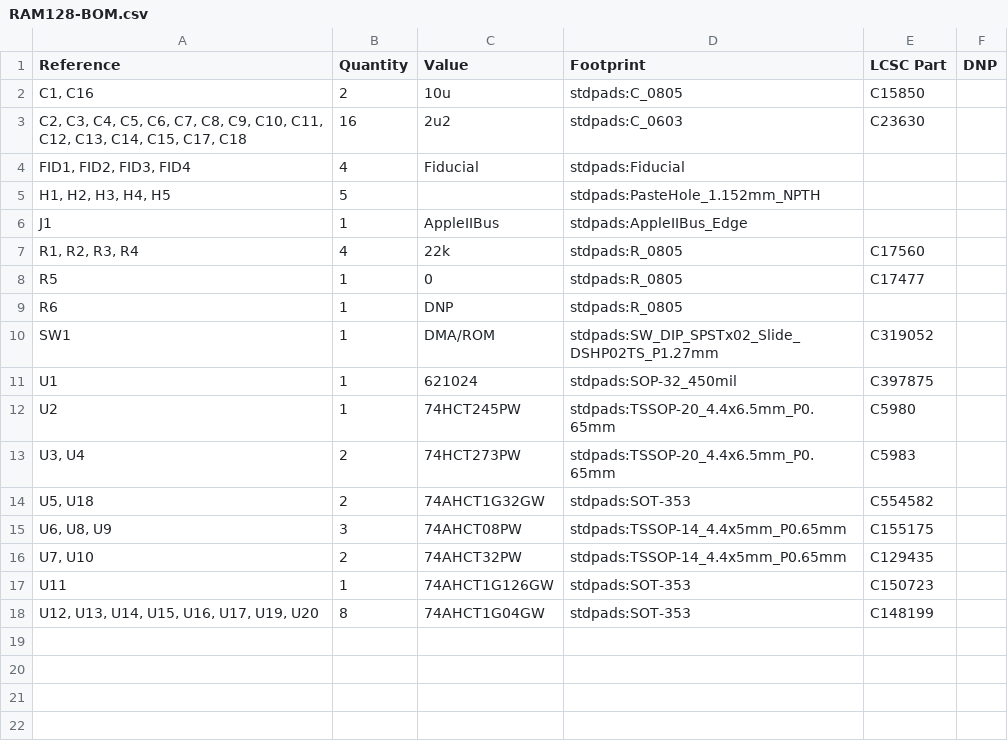
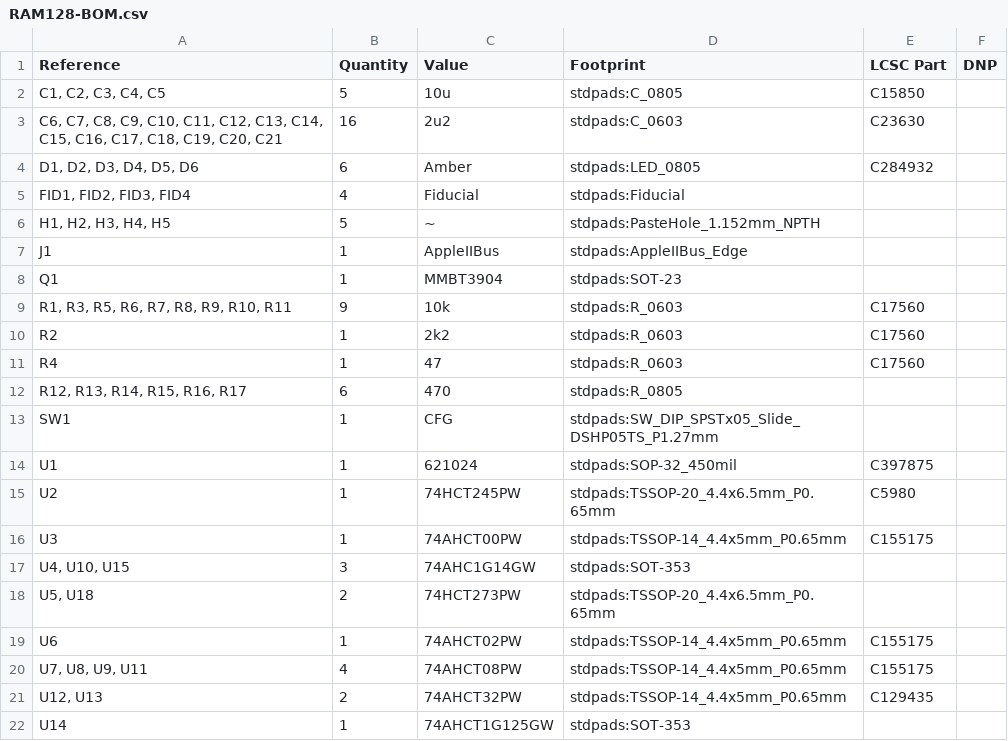
Before and after one commit to garrettsworkshop/RAM128, a CSV file: gerber/RAM128-BOM.csv, drawn as a sheet.

```diff
--- a/gerber/RAM128-BOM.csv
+++ b/gerber/RAM128-BOM.csv
@@ -1,18 +1,22 @@
 "Reference","Quantity","Value","Footprint","LCSC Part","DNP"
-"C1, C16","2","10u","stdpads:C_0805","C15850",""
-"C2, C3, C4, C5, C6, C7, C8, C9, C10, C11, C12, C13, C14, C15, C17, C18","16","2u2","stdpads:C_0603","C23630",""
+"C1, C2, C3, C4, C5","5","10u","stdpads:C_0805","C15850",""
+"C6, C7, C8, C9, C10, C11, C12, C13, C14, C15, C16, C17, C18, C19, C20, C21","16","2u2","stdpads:C_0603","C23630",""
+"D1, D2, D3, D4, D5, D6","6","Amber","stdpads:LED_0805","C284932",""
 "FID1, FID2, FID3, FID4","4","Fiducial","stdpads:Fiducial","",""
-"H1, H2, H3, H4, H5","5","","stdpads:PasteHole_1.152mm_NPTH","",""
+"H1, H2, H3, H4, H5","5","~","stdpads:PasteHole_1.152mm_NPTH","",""
 "J1","1","AppleIIBus","stdpads:AppleIIBus_Edge","",""
-"R1, R2, R3, R4","4","22k","stdpads:R_0805","C17560",""
-"R5","1","0","stdpads:R_0805","C17477",""
-"R6","1","DNP","stdpads:R_0805","",""
-"SW1","1","DMA/ROM","stdpads:SW_DIP_SPSTx02_Slide_DSHP02TS_P1.27mm","C319052",""
+"Q1","1","MMBT3904","stdpads:SOT-23","",""
+"R1, R3, R5, R6, R7, R8, R9, R10, R11","9","10k","stdpads:R_0603","C17560",""
+"R2","1","2k2","stdpads:R_0603","C17560",""
+"R4","1","47","stdpads:R_0603","C17560",""
+"R12, R13, R14, R15, R16, R17","6","470","stdpads:R_0805","",""
+"SW1","1","CFG","stdpads:SW_DIP_SPSTx05_Slide_DSHP05TS_P1.27mm","",""
 "U1","1","621024","stdpads:SOP-32_450mil","C397875",""
 "U2","1","74HCT245PW","stdpads:TSSOP-20_4.4x6.5mm_P0.65mm","C5980",""
-"U3, U4","2","74HCT273PW","stdpads:TSSOP-20_4.4x6.5mm_P0.65mm","C5983",""
-"U5, U18","2","74AHCT1G32GW","stdpads:SOT-353","C554582",""
-"U6, U8, U9","3","74AHCT08PW","stdpads:TSSOP-14_4.4x5mm_P0.65mm","C155175",""
-"U7, U10","2","74AHCT32PW","stdpads:TSSOP-14_4.4x5mm_P0.65mm","C129435",""
-"U11","1","74AHCT1G126GW","stdpads:SOT-353","C150723",""
-"U12, U13, U14, U15, U16, U17, U19, U20","8","74AHCT1G04GW","stdpads:SOT-353","C148199",""
+"U3","1","74AHCT00PW","stdpads:TSSOP-14_4.4x5mm_P0.65mm","C155175",""
+"U4, U10, U15","3","74AHC1G14GW","stdpads:SOT-353","",""
+"U5, U18","2","74HCT273PW","stdpads:TSSOP-20_4.4x6.5mm_P0.65mm","",""
+"U6","1","74AHCT02PW","stdpads:TSSOP-14_4.4x5mm_P0.65mm","C155175",""
+"U7, U8, U9, U11","4","74AHCT08PW","stdpads:TSSOP-14_4.4x5mm_P0.65mm","C155175",""
+"U12, U13","2","74AHCT32PW","stdpads:TSSOP-14_4.4x5mm_P0.65mm","C129435",""
+"U14","1","74AHCT1G125GW","stdpads:SOT-353","",""
```
Also changed, not shown: gerber/RAM128-top-pos.csv, 26 other files.
